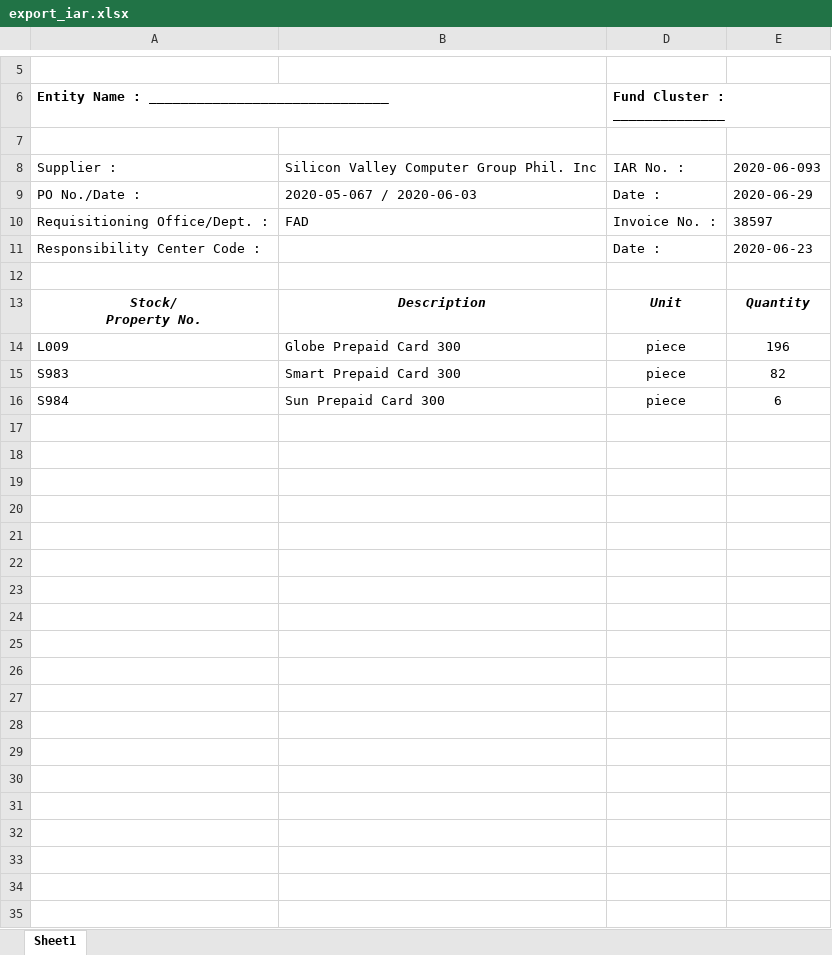
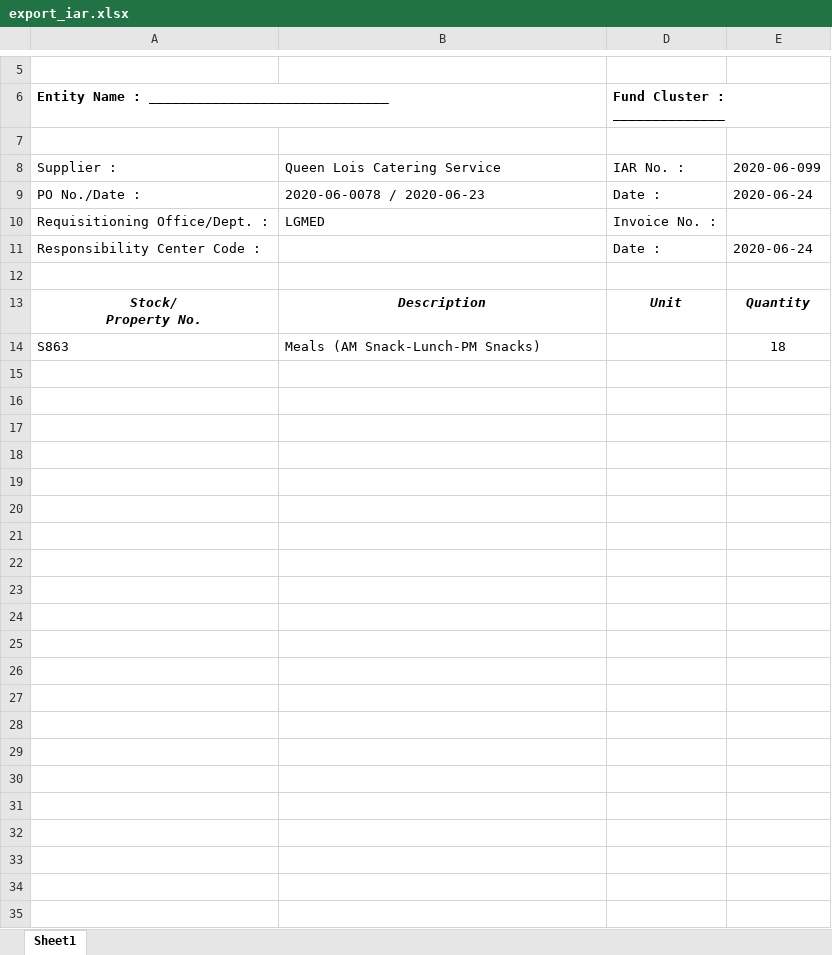
Before and after one commit to princezhian19/fas2020, an Excel workbook: export_iar.xlsx, sheet Sheet1, drawn as a sheet; only a part is shown, gaps mark what is left out; values as stored, in another font and other column widths than the file's, no borders; charts and pictures not drawn; addresses are those after the commit; the diff covers the shown part only; the diff names each change by its address in the sheet, - before the commit and + after, or states it on an @@ line.

```diff
--- a/export_iar.xlsx (sheet Sheet1)
+++ b/export_iar.xlsx (sheet Sheet1)
-B8: Silicon Valley Computer Group Phil. Inc
+B8: Queen Lois Catering Service
-E8: 2020-06-093
+E8: 2020-06-099
-B9: 2020-05-067 / 2020-06-03
+B9: 2020-06-0078 / 2020-06-23
-E9: 2020-06-29
+E9: 2020-06-24
-B10: FAD
+B10: LGMED
-E10: 38597
+E10: (empty)
-E11: 2020-06-23
+E11: 2020-06-24
+row 14: S863 | Meals (AM Snack-Lunch-PM Snacks) |  | 18
-row 15: L009 | Globe Prepaid Card 300 | piece | 196
+row 15: (empty)
-row 16: S983 | Smart Prepaid Card 300 | piece | 82
+row 16: (empty)
-row 17: S984 | Sun Prepaid Card 300 | piece | 6
+row 17: (empty)
+row 18: (empty)
+row 19: (empty)
+row 20: (empty)
+row 21: (empty)
+row 22: (empty)
+row 23: (empty)
+row 24: (empty)
+row 25: (empty)
+row 26: (empty)
+row 27: (empty)
+row 28: (empty)
+row 29: (empty)
+row 30: (empty)
+row 31: (empty)
+row 32: (empty)
+row 33: (empty)
+row 34: (empty)
+row 35: (empty)
```
Also changed, not shown: 5 added rows elsewhere in this sheet, charts or pictures, export_ors.xlsx, 5 other files.
